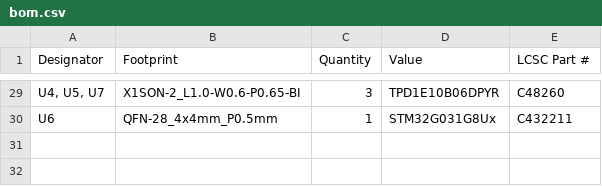
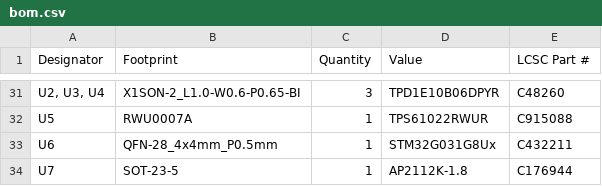
Before and after one commit to MuffinKing-jpeg/DRP.004, a CSV file: production/bom.csv, drawn as a sheet; only a part is shown, gaps mark what is left out; addresses are those after the commit; the diff covers the shown part only; the diff names each change by its address in the sheet, - before the commit and + after, or states it on an @@ line.

```diff
--- a/production/bom.csv
+++ b/production/bom.csv
-A31 (Designator): U4, U5, U7
+A31 (Designator): U2, U3, U4
+row 32: U5 | RWU0007A | 1 | TPS61022RWUR | C915088
+row 34: U7 | SOT-23-5 | 1 | AP2112K-1.8 | C176944
```
Also changed, not shown: 7 added rows, 5 removed rows and 20 edited cells elsewhere in this file, production/designators.csv, production/positions.csv, 9 other files.
